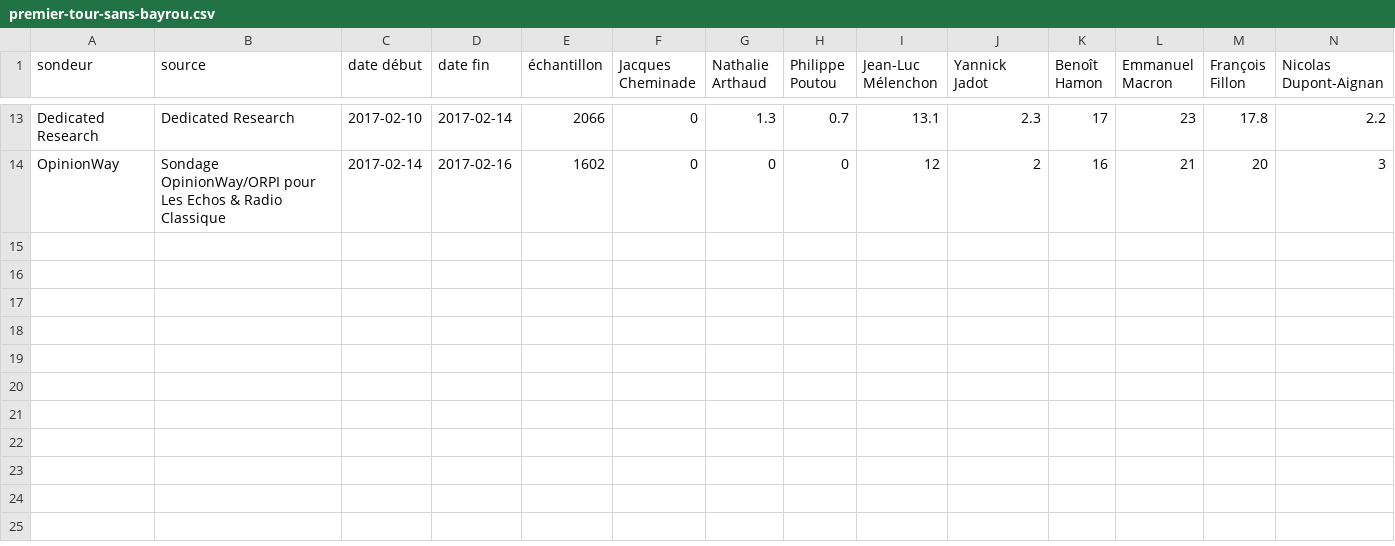
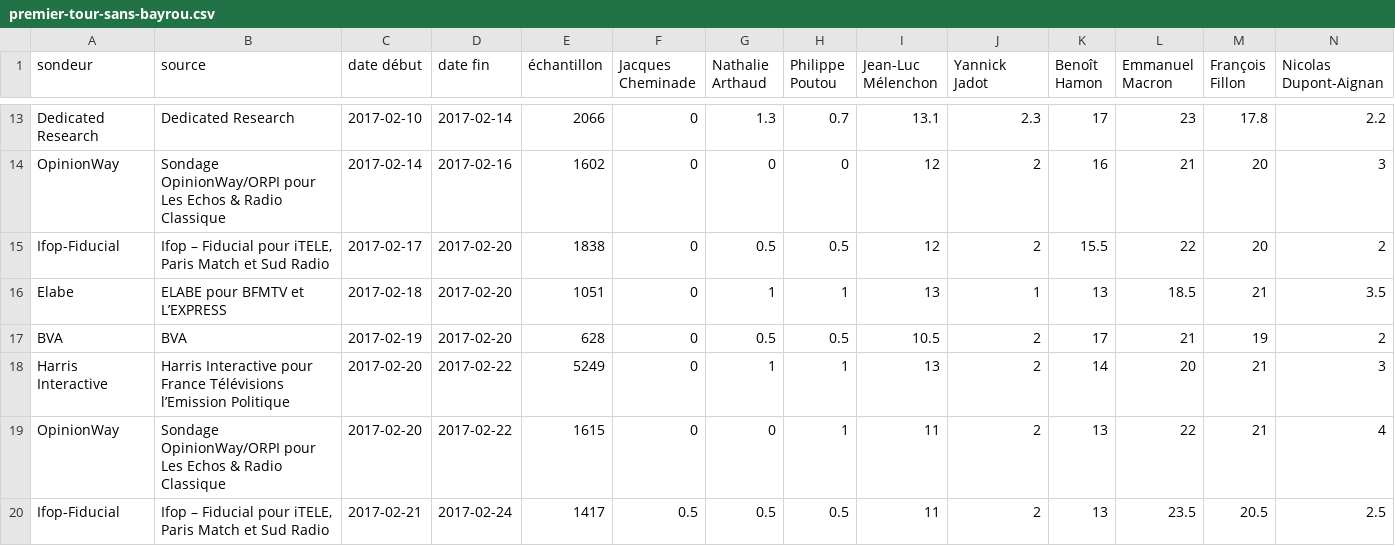
Before and after one commit to depuis1958/depuis1958-html, a CSV file: public/data/2017/premier-tour-sans-bayrou.csv, drawn as a sheet; only a part is shown, gaps mark what is left out; rows hold the shown columns only; the diff names each change by its address in the sheet, - before the commit and + after, or states it on an @@ line.

```diff
--- a/public/data/2017/premier-tour-sans-bayrou.csv
+++ b/public/data/2017/premier-tour-sans-bayrou.csv
+row 15: Ifop-Fiducial | Ifop – Fiducial pour iTELE, Paris Match et Sud Radio | 2017-02-17 | 2017-02-20 | 1838 | 0 | 0.5 | 0.5 | 12 | 2 | 15.5 | 22 | 20 | 2
+row 16: Elabe | ELABE pour BFMTV et L’EXPRESS | 2017-02-18 | 2017-02-20 | 1051 | 0 | 1 | 1 | 13 | 1 | 13 | 18.5 | 21 | 3.5
+row 17: BVA | BVA | 2017-02-19 | 2017-02-20 | 628 | 0 | 0.5 | 0.5 | 10.5 | 2 | 17 | 21 | 19 | 2
+row 18: Harris Interactive | Harris Interactive pour France Télévisions l’Emission Politique | 2017-02-20 | 2017-02-22 | 5249 | 0 | 1 | 1 | 13 | 2 | 14 | 20 | 21 | 3
+row 19: OpinionWay | Sondage OpinionWay/ORPI pour Les Echos & Radio Classique | 2017-02-20 | 2017-02-22 | 1615 | 0 | 0 | 1 | 11 | 2 | 13 | 22 | 21 | 4
+row 20: Ifop-Fiducial | Ifop – Fiducial pour iTELE, Paris Match et Sud Radio | 2017-02-21 | 2017-02-24 | 1417 | 0.5 | 0.5 | 0.5 | 11 | 2 | 13 | 23.5 | 20.5 | 2.5
```
Also changed, not shown: public/data/2017/second-tour-fillon-lepen.csv, public/data/2017/second-tour-lepen-macron.csv, 11 other files.
